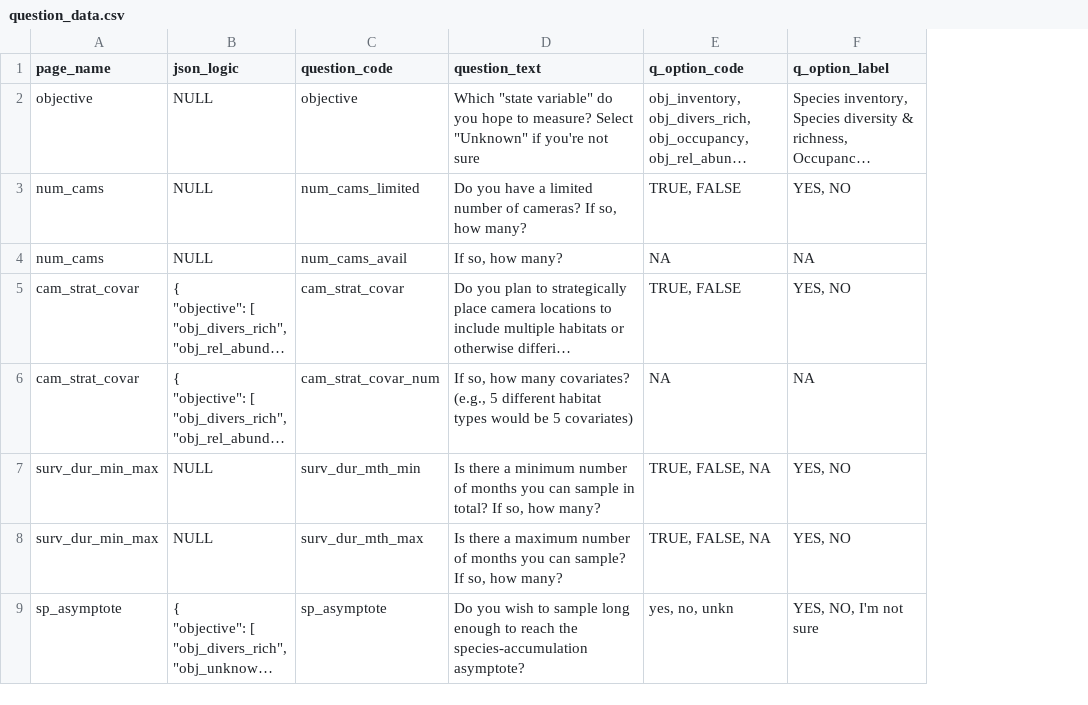
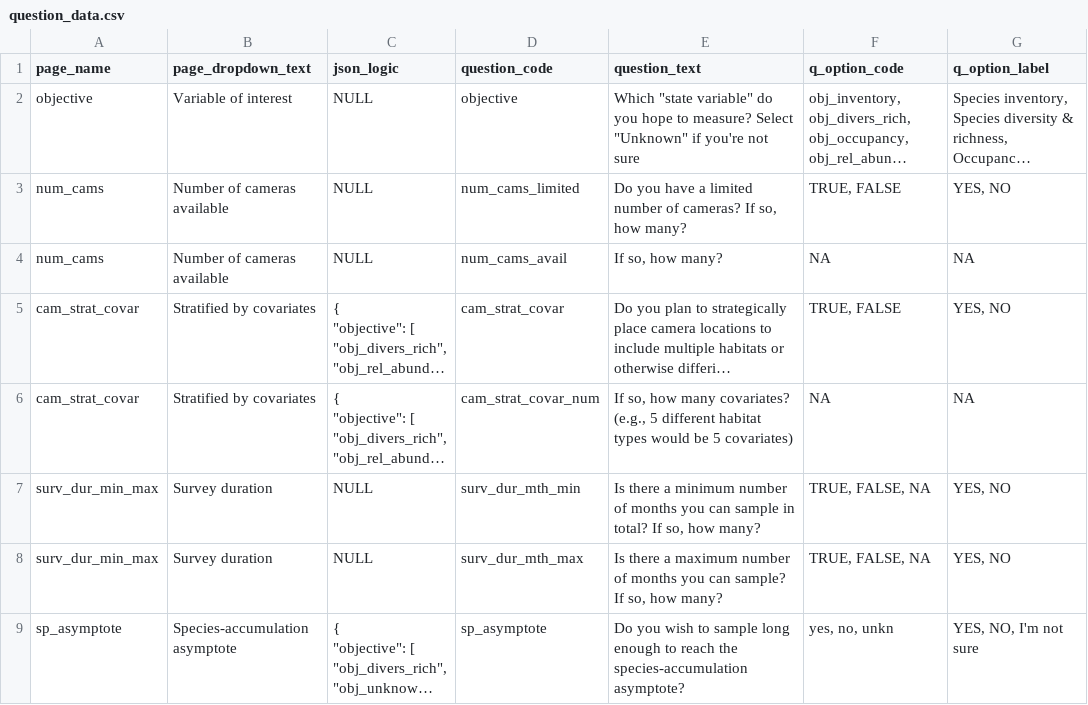
Before and after one commit to AB-RCSC/rc-decision-support-tool, a CSV file: data_files/csv/question_data.csv, drawn as a sheet; only a part is shown; long unchanged cells end in …; the diff names each change by its address in the sheet, - before the commit and + after, or states it on an @@ line.

Commit message:
add "page_dropdown_text" to "question_info"

```diff
--- a/data_files/csv/question_data.csv
+++ b/data_files/csv/question_data.csv
+column B (page_dropdown_text), rows 2-9: Variable of interest | Number of cameras available | Number of cameras available | Stratified by covariates | Stratified by covariates | Survey duration | Survey duration | Species-accumulation asymptote
```
